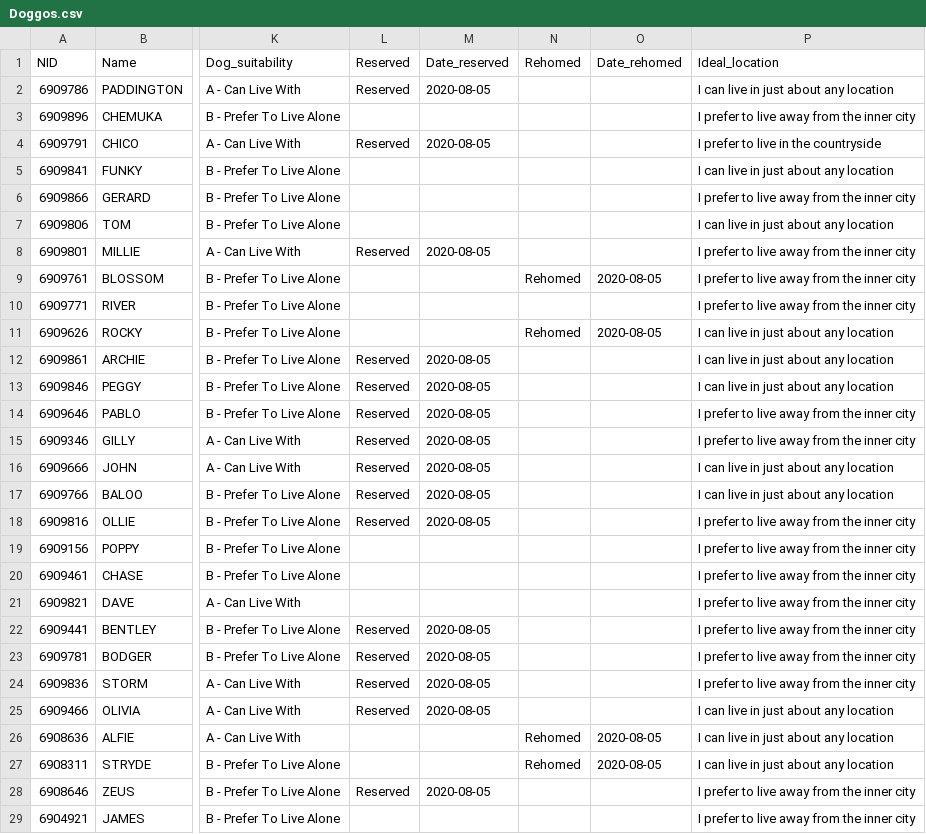
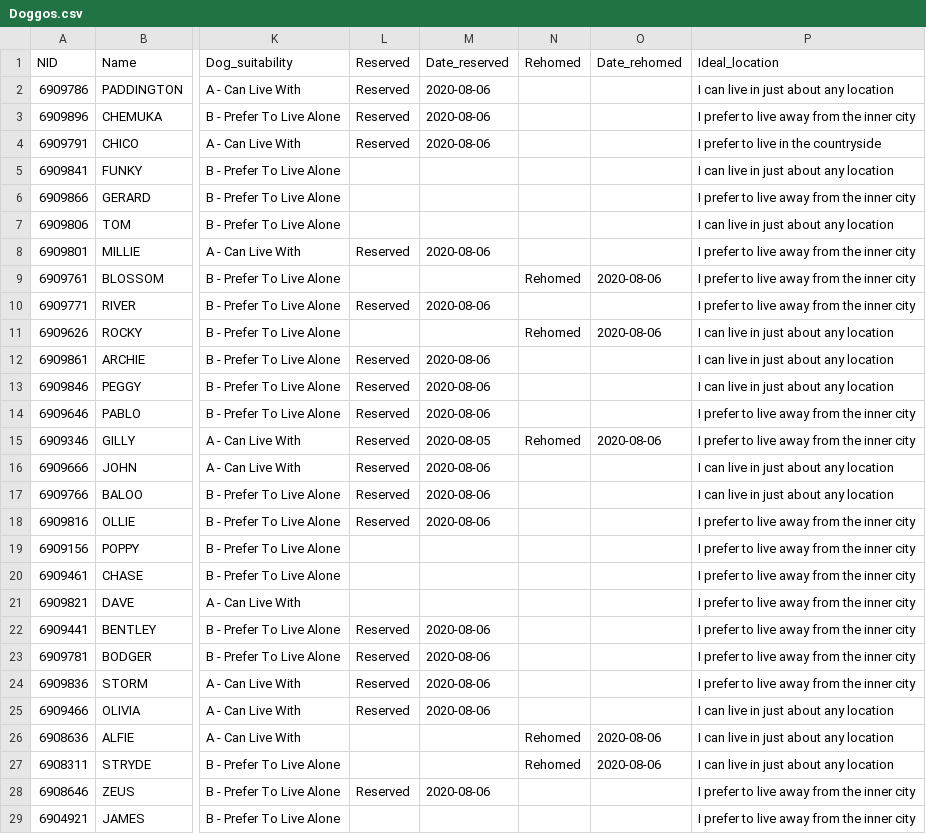
Before and after one commit to zuzanakovacsova/Battersea_dogs_database, a CSV file: Doggos.csv, drawn as a sheet; only a part is shown, gaps mark what is left out; the diff covers the shown part only; the diff names each change by its address in the sheet, - before the commit and + after, or states it on an @@ line.

Commit message:
Fixing bugs with adoption date update

```diff
--- a/Doggos.csv
+++ b/Doggos.csv
-M2 (Date_reserved): 2020-08-05
+M2 (Date_reserved): 2020-08-06
-L3 (Reserved): (empty)
+L3 (Reserved): Reserved
-M3 (Date_reserved): (empty)
+M3 (Date_reserved): 2020-08-06
-M4 (Date_reserved): 2020-08-05
+M4 (Date_reserved): 2020-08-06
-M8 (Date_reserved): 2020-08-05
+M8 (Date_reserved): 2020-08-06
-O9 (Date_rehomed): 2020-08-05
+O9 (Date_rehomed): 2020-08-06
-L10 (Reserved): (empty)
+L10 (Reserved): Reserved
-M10 (Date_reserved): (empty)
+M10 (Date_reserved): 2020-08-06
-O11 (Date_rehomed): 2020-08-05
+O11 (Date_rehomed): 2020-08-06
-M12:M14 (Date_reserved): 2020-08-05
+M12:M14 (Date_reserved): 2020-08-06
-N15 (Rehomed): (empty)
+N15 (Rehomed): Rehomed
-O15 (Date_rehomed): (empty)
+O15 (Date_rehomed): 2020-08-06
-M16:M18 (Date_reserved): 2020-08-05
+M16:M18 (Date_reserved): 2020-08-06
-M22:M25 (Date_reserved): 2020-08-05
+M22:M25 (Date_reserved): 2020-08-06
-O26:O27 (Date_rehomed): 2020-08-05
+O26:O27 (Date_rehomed): 2020-08-06
-M28 (Date_reserved): 2020-08-05
+M28 (Date_reserved): 2020-08-06
```
Also changed, not shown: 2 added rows elsewhere in this file, 1 other file.
